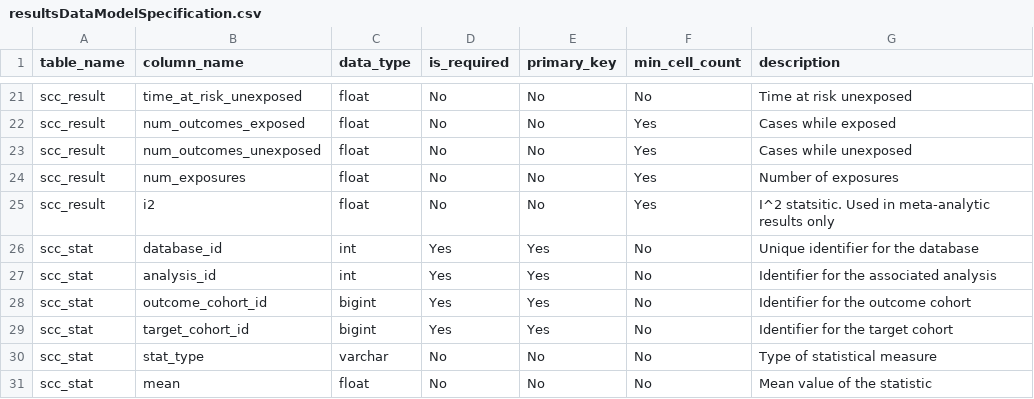
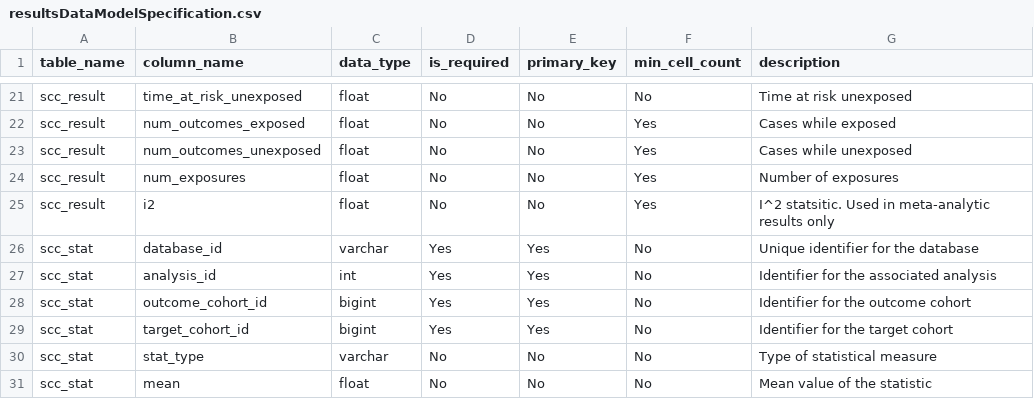
Before and after one commit to OHDSI/SelfControlledCohort, a CSV file: inst/resultsDataModelSpecification.csv, drawn as a sheet; only a part is shown, gaps mark what is left out.

```diff
--- a/inst/resultsDataModelSpecification.csv
+++ b/inst/resultsDataModelSpecification.csv
@@ -25,3 +25,3 @@ scc_result,num_exposures,float,No,No,Yes,Number of exposures
 scc_result,i2,float,No,No,Yes,I^2 statsitic. Used in meta-analytic results only
-scc_stat,database_id,int,Yes,Yes,No,Unique identifier for the database
+scc_stat,database_id,varchar,Yes,Yes,No,Unique identifier for the database
 scc_stat,analysis_id,int,Yes,Yes,No,Identifier for the associated analysis
```
Also changed, not shown: 3 other files.
